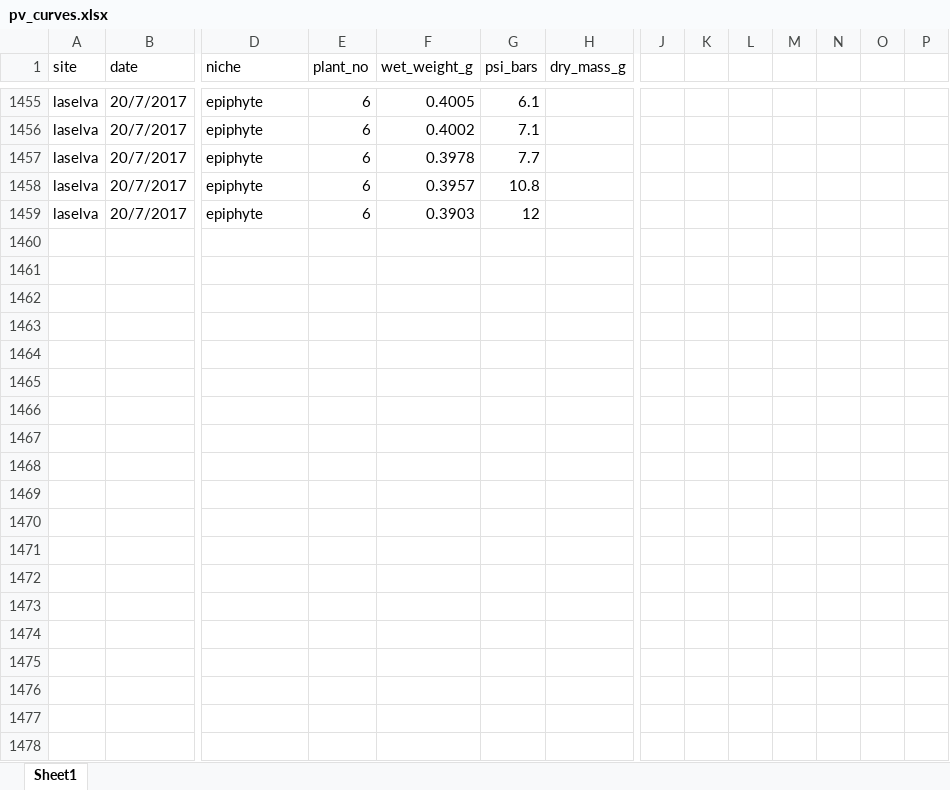
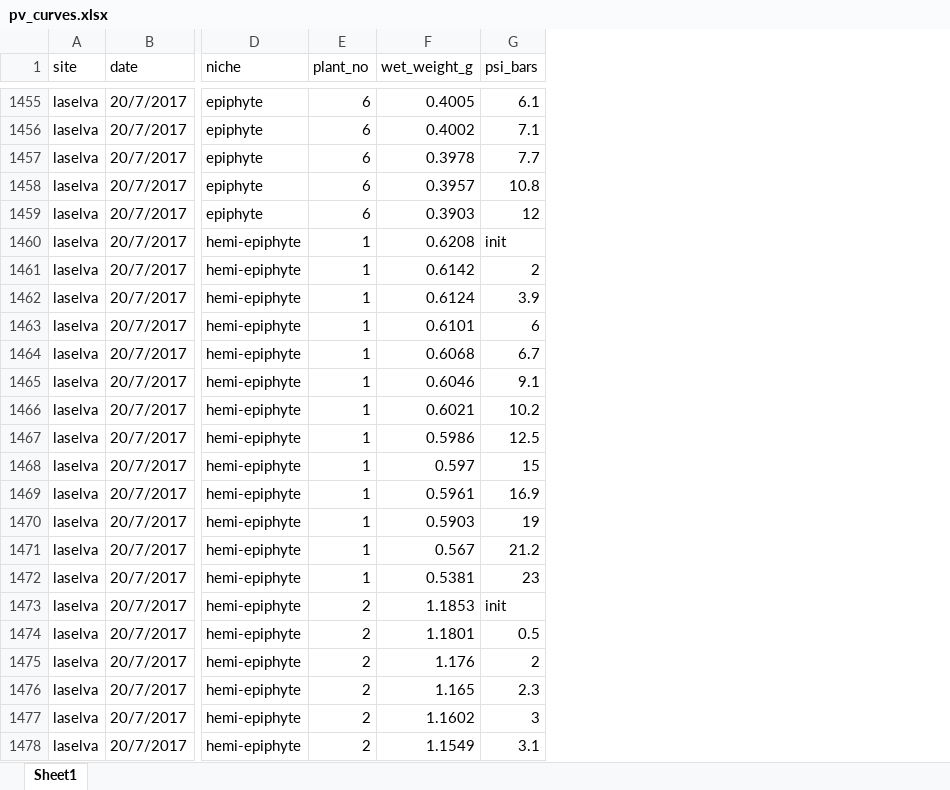
Before and after one commit to CourtneyCampany/sporgasm, an Excel workbook: raw_data/pv_curves.xlsx, sheet Sheet1, drawn as a sheet; only a part is shown, gaps mark what is left out; values as stored, in another font and other column widths than the file's, no borders; removed rows and columns are numbered as before the commit, all else as after; rows hold the shown columns only; the diff covers the shown part only; the diff names each change by its address in the sheet, - before the commit and + after, or states it on an @@ line.

Commit message:
more data entry

```diff
--- a/raw_data/pv_curves.xlsx (sheet Sheet1)
+++ b/raw_data/pv_curves.xlsx (sheet Sheet1)
-column H (dry_mass_g), empty
-column J, empty
-column K, empty
-column L, empty
-column M, empty
-column N, empty
-column O, empty
-column P, empty
+row 1460: laselva | 20/7/2017 | hemi-epiphyte | 1 | 0.6208 | init
+row 1461: laselva | 20/7/2017 | hemi-epiphyte | 1 | 0.6142 | 2
+row 1462: laselva | 20/7/2017 | hemi-epiphyte | 1 | 0.6124 | 3.9
+row 1463: laselva | 20/7/2017 | hemi-epiphyte | 1 | 0.6101 | 6
+row 1464: laselva | 20/7/2017 | hemi-epiphyte | 1 | 0.6068 | 6.7
+row 1465: laselva | 20/7/2017 | hemi-epiphyte | 1 | 0.6046 | 9.1
+row 1466: laselva | 20/7/2017 | hemi-epiphyte | 1 | 0.6021 | 10.2
+row 1467: laselva | 20/7/2017 | hemi-epiphyte | 1 | 0.5986 | 12.5
+row 1468: laselva | 20/7/2017 | hemi-epiphyte | 1 | 0.597 | 15
+row 1469: laselva | 20/7/2017 | hemi-epiphyte | 1 | 0.5961 | 16.9
+row 1470: laselva | 20/7/2017 | hemi-epiphyte | 1 | 0.5903 | 19
+row 1471: laselva | 20/7/2017 | hemi-epiphyte | 1 | 0.567 | 21.2
+row 1472: laselva | 20/7/2017 | hemi-epiphyte | 1 | 0.5381 | 23
+row 1473: laselva | 20/7/2017 | hemi-epiphyte | 2 | 1.1853 | init
+row 1474: laselva | 20/7/2017 | hemi-epiphyte | 2 | 1.1801 | 0.5
+row 1475: laselva | 20/7/2017 | hemi-epiphyte | 2 | 1.176 | 2
+row 1476: laselva | 20/7/2017 | hemi-epiphyte | 2 | 1.165 | 2.3
+row 1477: laselva | 20/7/2017 | hemi-epiphyte | 2 | 1.1602 | 3
+row 1478: laselva | 20/7/2017 | hemi-epiphyte | 2 | 1.1549 | 3.1
```
Also changed, not shown: 139 added rows elsewhere in this sheet, 8 other files.
